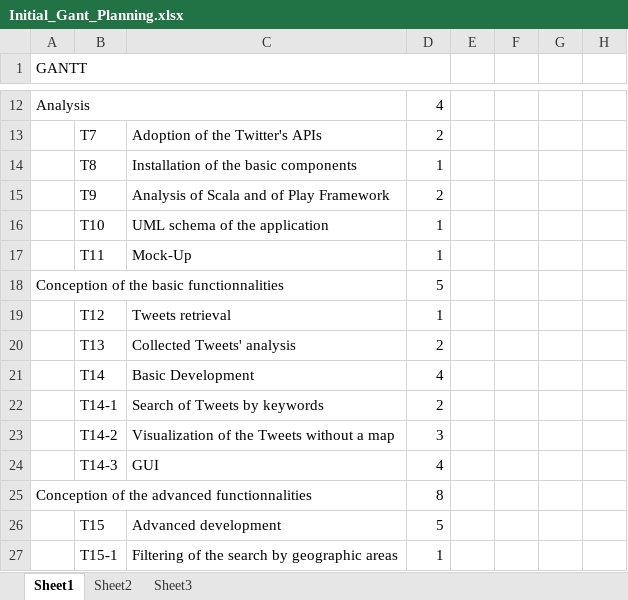
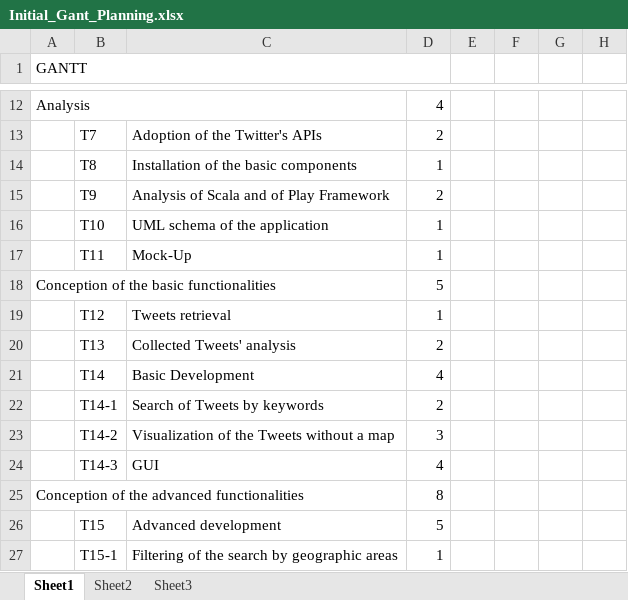
Before and after one commit to edri/GeoTwit, an Excel workbook: doc/planning/Initial_Gant_Planning.xlsx, sheet Sheet1, drawn as a sheet; only a part is shown, gaps mark what is left out; values as stored, in another font and other column widths than the file's, no cell formats; the diff names each change by its address in the sheet, - before the commit and + after, or states it on an @@ line.

```diff
--- a/doc/planning/Initial_Gant_Planning.xlsx (sheet Sheet1)
+++ b/doc/planning/Initial_Gant_Planning.xlsx (sheet Sheet1)
-A18 (GANTT): Conception of the basic functionnalities
+A18 (GANTT): Conception of the basic functionalities
-A25 (GANTT): Conception of the advanced functionnalities
+A25 (GANTT): Conception of the advanced functionalities
```
Also changed, not shown: cell formats, 9 other files.
